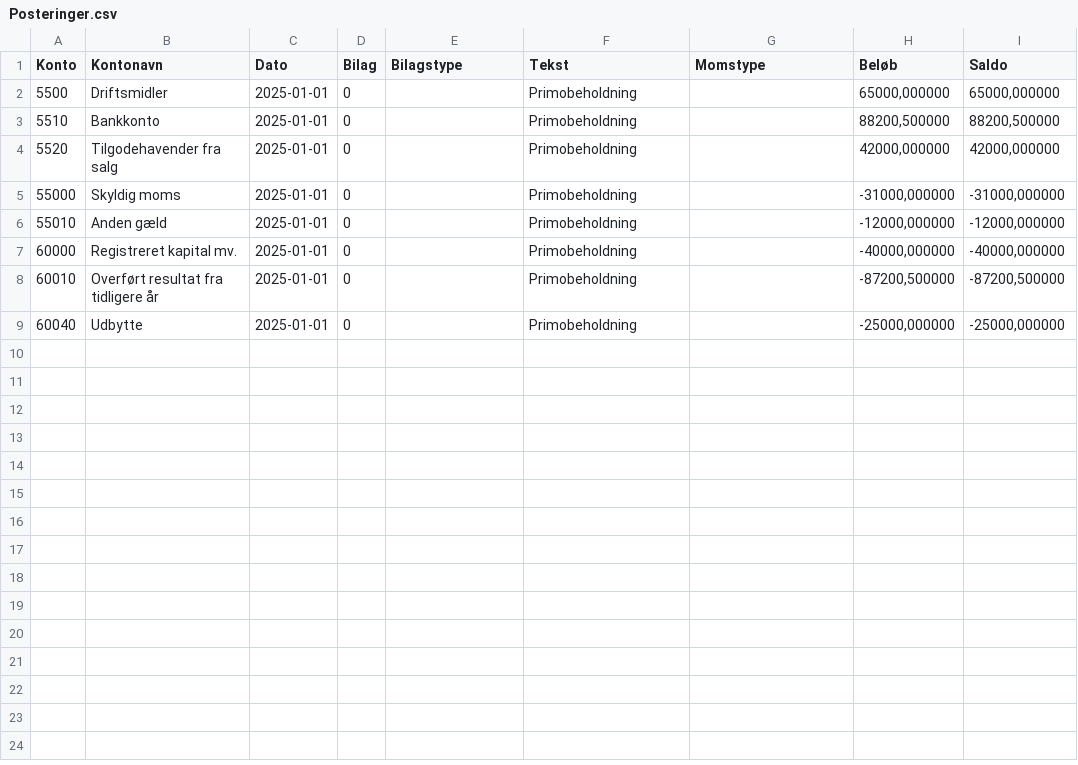
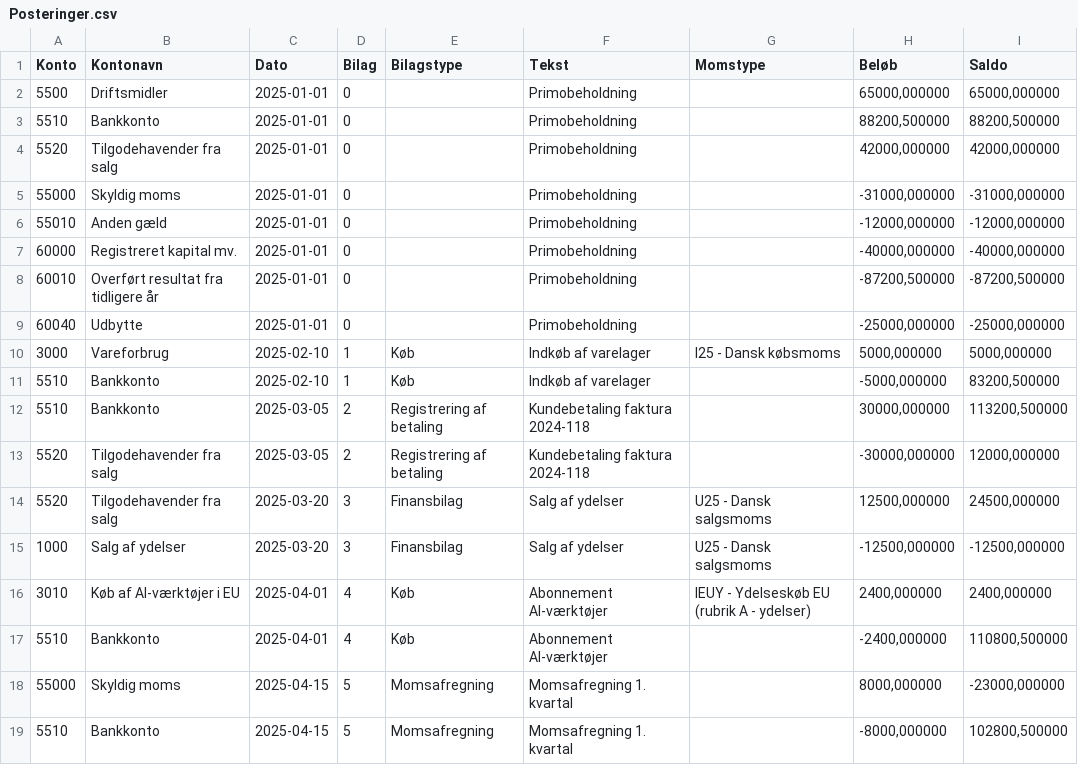
Before and after one commit to Strandfelt/rentemester, a CSV file: examples/import-dinero/2025/Posteringer.csv, drawn as a sheet.

```diff
--- a/examples/import-dinero/2025/Posteringer.csv
+++ b/examples/import-dinero/2025/Posteringer.csv
@@ -9 +9,11 @@ Konto;Kontonavn;Dato;Bilag;Bilagstype;Tekst;Momstype;Beløb;Saldo
 60040;Udbytte;2025-01-01;0;;Primobeholdning;;-25000,000000;-25000,000000
+3000;Vareforbrug;2025-02-10;1;Køb;Indkøb af varelager;I25 - Dansk købsmoms;5000,000000;5000,000000
+5510;Bankkonto;2025-02-10;1;Køb;Indkøb af varelager;;-5000,000000;83200,500000
+5510;Bankkonto;2025-03-05;2;Registrering af betaling;Kundebetaling faktura 2024-118;;30000,000000;113200,500000
+5520;Tilgodehavender fra salg;2025-03-05;2;Registrering af betaling;Kundebetaling faktura 2024-118;;-30000,000000;12000,000000
+5520;Tilgodehavender fra salg;2025-03-20;3;Finansbilag;Salg af ydelser;U25 - Dansk salgsmoms;12500,000000;24500,000000
+1000;Salg af ydelser;2025-03-20;3;Finansbilag;Salg af ydelser;U25 - Dansk salgsmoms;-12500,000000;-12500,000000
+3010;Køb af AI-værktøjer i EU;2025-04-01;4;Køb;Abonnement AI-værktøjer;IEUY - Ydelseskøb EU (rubrik A - ydelser);2400,000000;2400,000000
+5510;Bankkonto;2025-04-01;4;Køb;Abonnement AI-værktøjer;;-2400,000000;110800,500000
+55000;Skyldig moms;2025-04-15;5;Momsafregning;Momsafregning 1. kvartal;;8000,000000;-23000,000000
+5510;Bankkonto;2025-04-15;5;Momsafregning;Momsafregning 1. kvartal;;-8000,000000;102800,500000
```
Also changed, not shown: 7 other files.
